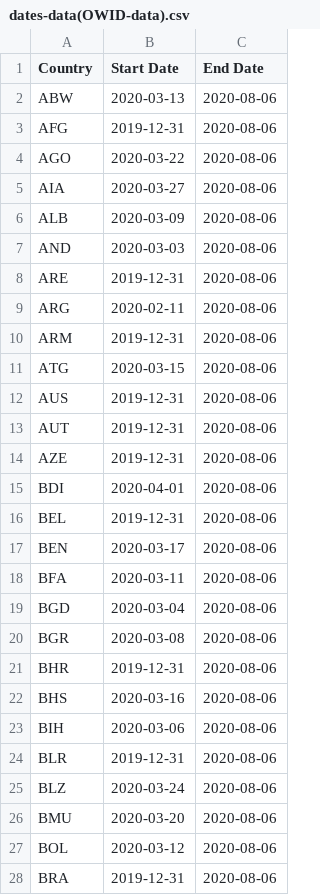
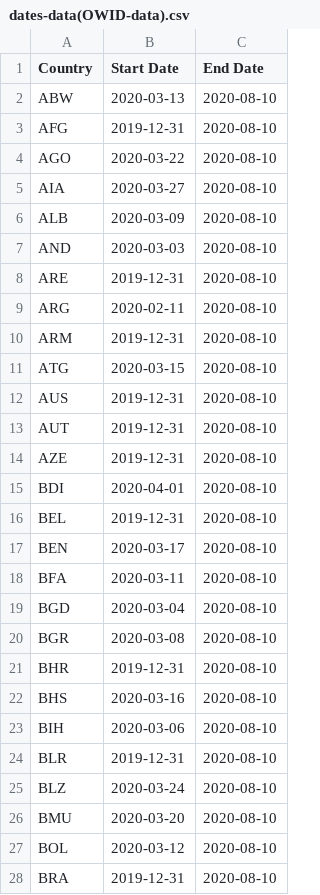
Before and after one commit to aditya-sahai/Covid-Data-Bot, a CSV file: dates-data(OWID-data).csv, drawn as a sheet; only a part is shown; the diff covers the shown part only.

Commit message:
Getting Common Countries Data Dict

```diff
--- a/dates-data(OWID-data).csv
+++ b/dates-data(OWID-data).csv
@@ -1,28 +1,28 @@
 "Country","Start Date","End Date"
-"ABW","2020-03-13","2020-08-06"
-"AFG","2019-12-31","2020-08-06"
-"AGO","2020-03-22","2020-08-06"
-"AIA","2020-03-27","2020-08-06"
-"ALB","2020-03-09","2020-08-06"
-"AND","2020-03-03","2020-08-06"
-"ARE","2019-12-31","2020-08-06"
-"ARG","2020-02-11","2020-08-06"
-"ARM","2019-12-31","2020-08-06"
-"ATG","2020-03-15","2020-08-06"
-"AUS","2019-12-31","2020-08-06"
-"AUT","2019-12-31","2020-08-06"
-"AZE","2019-12-31","2020-08-06"
-"BDI","2020-04-01","2020-08-06"
-"BEL","2019-12-31","2020-08-06"
-"BEN","2020-03-17","2020-08-06"
-"BFA","2020-03-11","2020-08-06"
-"BGD","2020-03-04","2020-08-06"
-"BGR","2020-03-08","2020-08-06"
-"BHR","2019-12-31","2020-08-06"
-"BHS","2020-03-16","2020-08-06"
-"BIH","2020-03-06","2020-08-06"
-"BLR","2019-12-31","2020-08-06"
-"BLZ","2020-03-24","2020-08-06"
-"BMU","2020-03-20","2020-08-06"
-"BOL","2020-03-12","2020-08-06"
-"BRA","2019-12-31","2020-08-06"
+"ABW","2020-03-13","2020-08-10"
+"AFG","2019-12-31","2020-08-10"
+"AGO","2020-03-22","2020-08-10"
+"AIA","2020-03-27","2020-08-10"
+"ALB","2020-03-09","2020-08-10"
+"AND","2020-03-03","2020-08-10"
+"ARE","2019-12-31","2020-08-10"
+"ARG","2020-02-11","2020-08-10"
+"ARM","2019-12-31","2020-08-10"
+"ATG","2020-03-15","2020-08-10"
+"AUS","2019-12-31","2020-08-10"
+"AUT","2019-12-31","2020-08-10"
+"AZE","2019-12-31","2020-08-10"
+"BDI","2020-04-01","2020-08-10"
+"BEL","2019-12-31","2020-08-10"
+"BEN","2020-03-17","2020-08-10"
+"BFA","2020-03-11","2020-08-10"
+"BGD","2020-03-04","2020-08-10"
+"BGR","2020-03-08","2020-08-10"
+"BHR","2019-12-31","2020-08-10"
+"BHS","2020-03-16","2020-08-10"
+"BIH","2020-03-06","2020-08-10"
+"BLR","2019-12-31","2020-08-10"
+"BLZ","2020-03-24","2020-08-10"
+"BMU","2020-03-20","2020-08-10"
+"BOL","2020-03-12","2020-08-10"
+"BRA","2019-12-31","2020-08-10"
```
Also changed, not shown: 162 edited cells elsewhere in this file, dates-data(datahub-data).csv, 3 other files.
